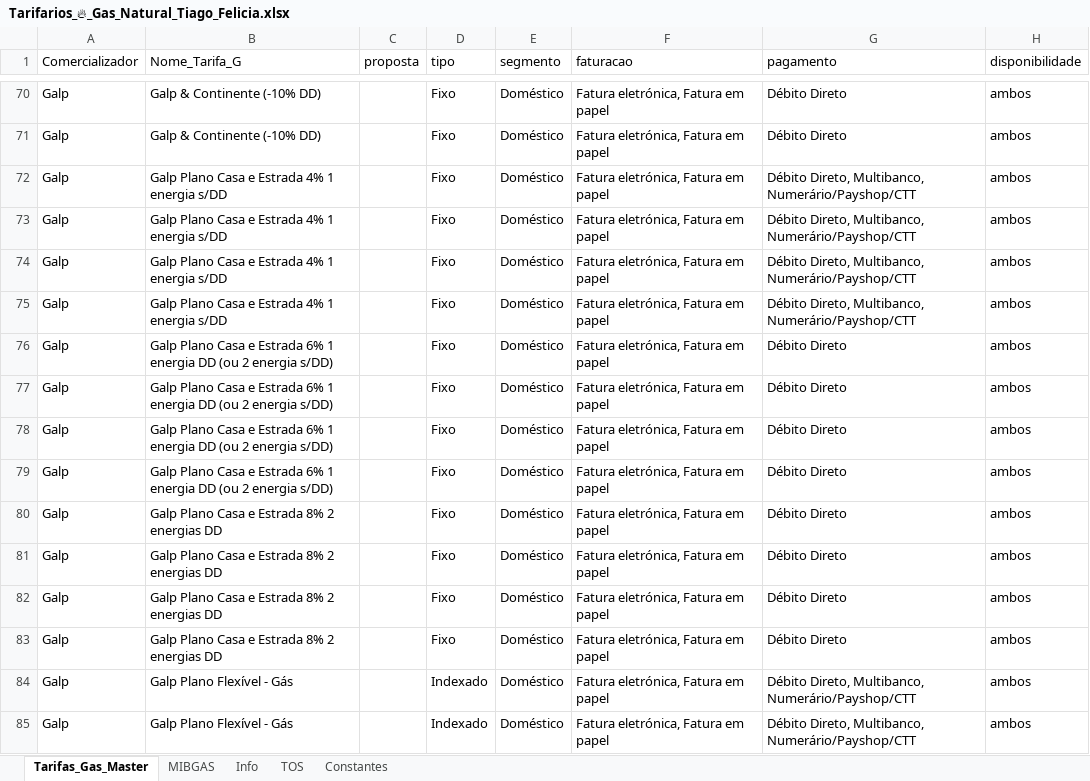
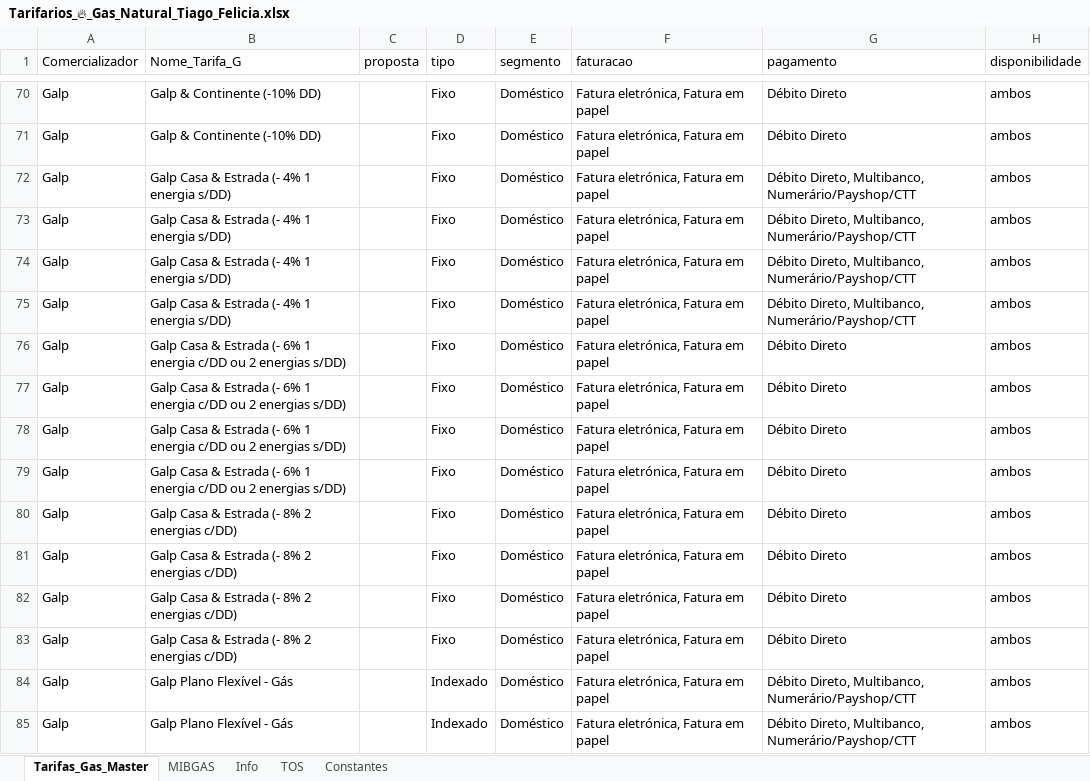
Before and after one commit to tiagofelicia/simulador-tarifarios-gas, an Excel workbook: Tarifarios_🔥_Gas_Natural_Tiago_Felicia.xlsx, sheet Tarifas_Gas_Master, drawn as a sheet; only a part is shown, gaps mark what is left out; values as stored, in another font and other column widths than the file's, no borders; the diff names each change by its address in the sheet, - before the commit and + after, or states it on an @@ line.

Commit message:
Add files via upload

```diff
--- a/Tarifarios_🔥_Gas_Natural_Tiago_Felicia.xlsx (sheet Tarifas_Gas_Master)
+++ b/Tarifarios_🔥_Gas_Natural_Tiago_Felicia.xlsx (sheet Tarifas_Gas_Master)
-B72:B75 (Nome_Tarifa_G): Galp Plano Casa e Estrada 4% 1 energia s/DD
+B72:B75 (Nome_Tarifa_G): Galp Casa & Estrada (- 4% 1 energia s/DD)
-B76:B79 (Nome_Tarifa_G): Galp Plano Casa e Estrada 6% 1 energia DD (ou 2 energia s/DD)
+B76:B79 (Nome_Tarifa_G): Galp Casa & Estrada (- 6% 1 energia c/DD ou 2 energias s/DD)
-B80:B83 (Nome_Tarifa_G): Galp Plano Casa e Estrada 8% 2 energias DD
+B80:B83 (Nome_Tarifa_G): Galp Casa & Estrada (- 8% 2 energias c/DD)
```
